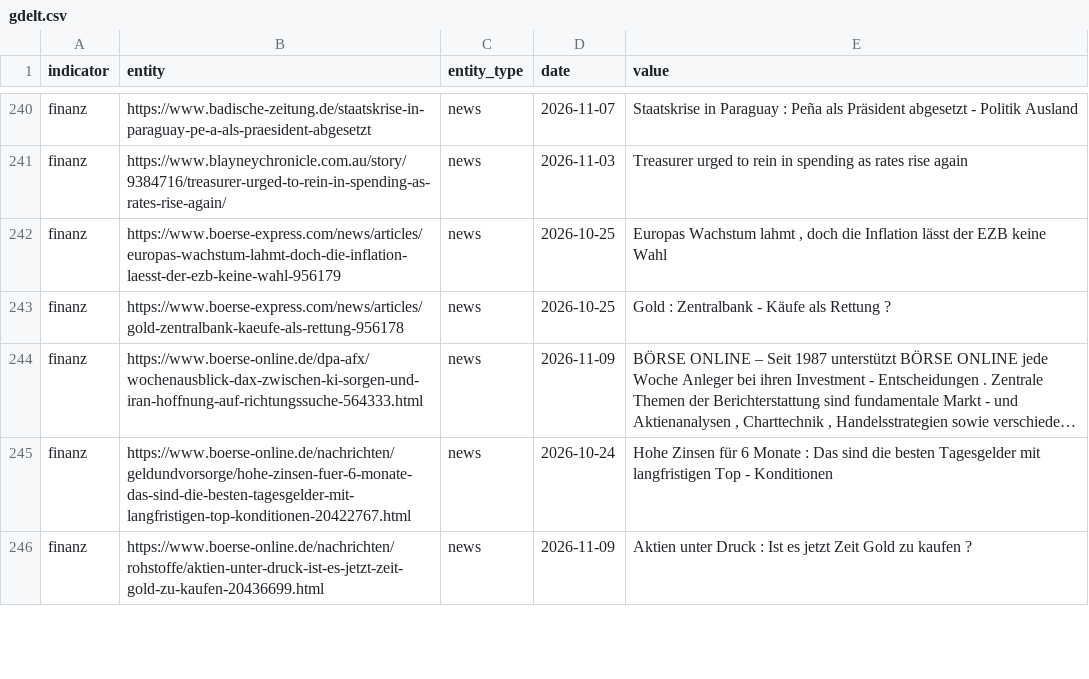
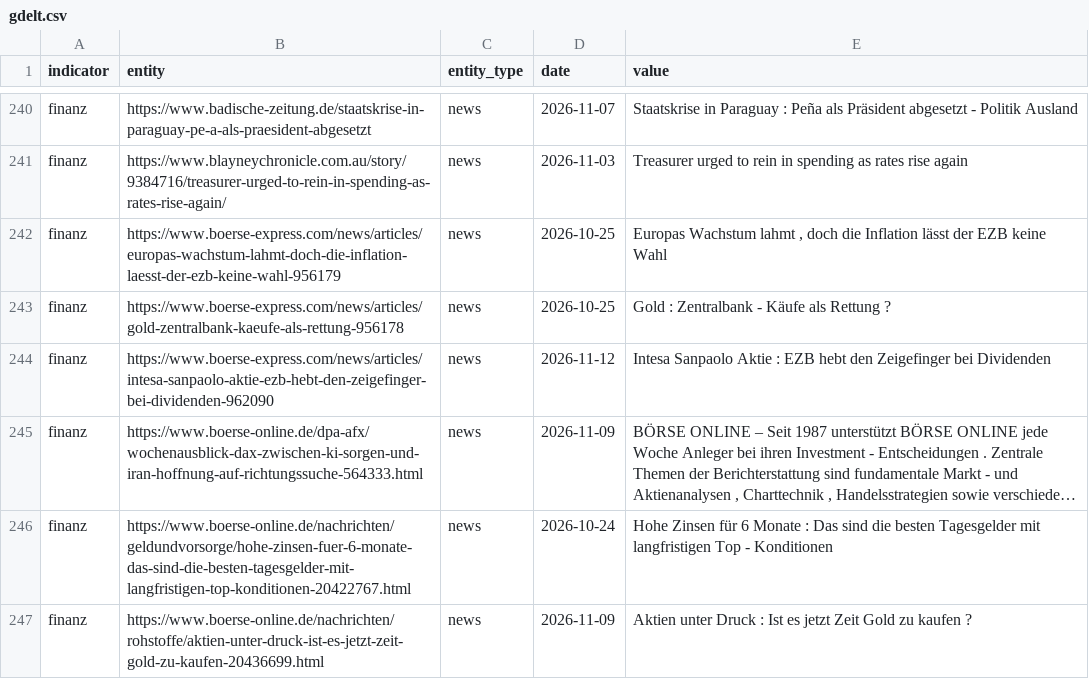
Before and after one commit to Delta6616/OneWorldInitiative, a CSV file: data/gdelt.csv, drawn as a sheet; only a part is shown, gaps mark what is left out; long unchanged cells end in …; the diff names each change by its address in the sheet, - before the commit and + after, or states it on an @@ line.

```diff
--- a/data/gdelt.csv
+++ b/data/gdelt.csv
+row 244: finanz | https://www.boerse-express.com/news/articles/intesa-sanpaolo-aktie-ezb-hebt-den-zeigefinger-bei-dividenden-962090 | news | 2026-11-12 | Intesa Sanpaolo Aktie : EZB hebt den Zeigefinger bei Dividenden
```
Also changed, not shown: 6 other files.
